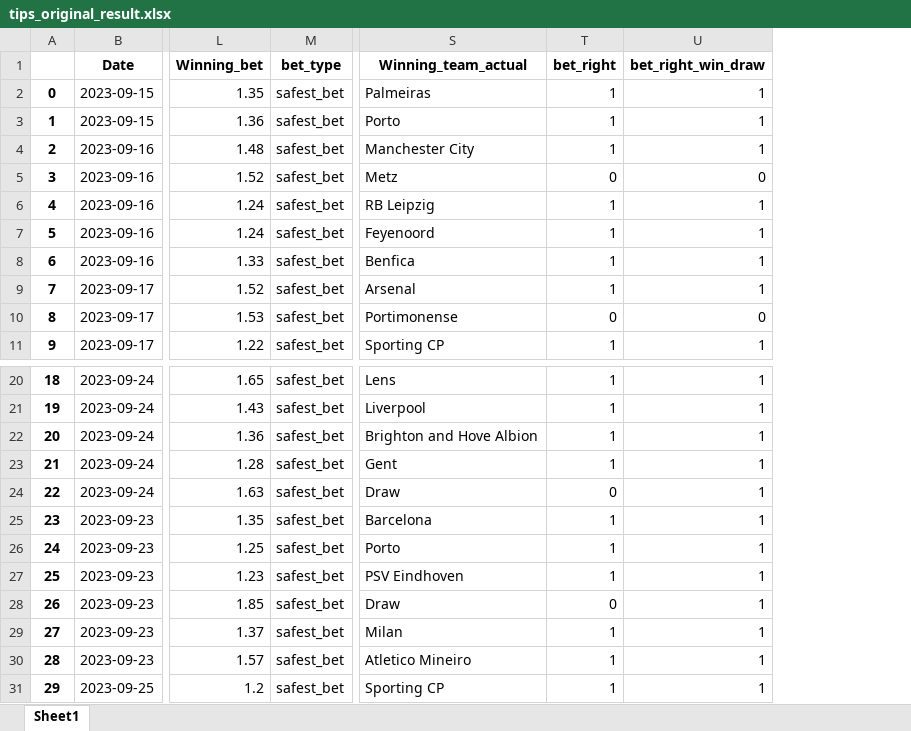
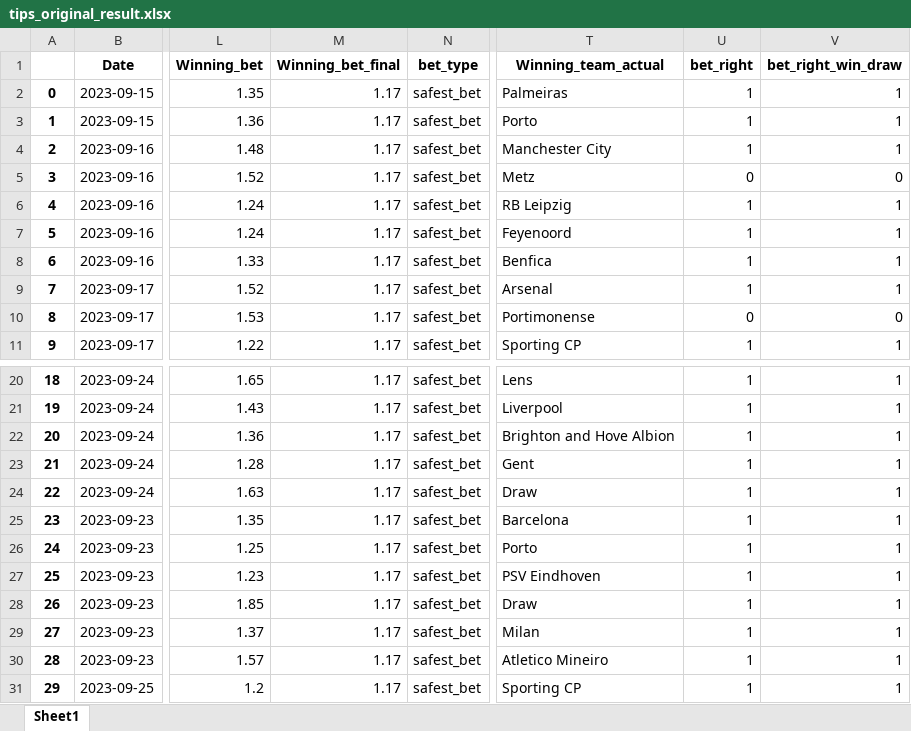
Before and after one commit to alanhassan/soccerprediction, an Excel workbook: tips_original_result.xlsx, sheet Sheet1, drawn as a sheet; only a part is shown, gaps mark what is left out; values as stored, in another font and other column widths than the file's, no borders; addresses are those after the commit; the diff covers the shown part only; the diff names each change by its address in the sheet, - before the commit and + after, or states it on an @@ line.

```diff
--- a/tips_original_result.xlsx (sheet Sheet1)
+++ b/tips_original_result.xlsx (sheet Sheet1)
+column M (Winning_bet_final), rows 2-11: all 1.17; rows 20-31: all 1.17
-U24 (bet_right): 0
+U24 (bet_right): 1
-U28 (bet_right): 0
+U28 (bet_right): 1
```
Also changed, not shown: 1 removed row and 24 edited cells elsewhere in this sheet.
